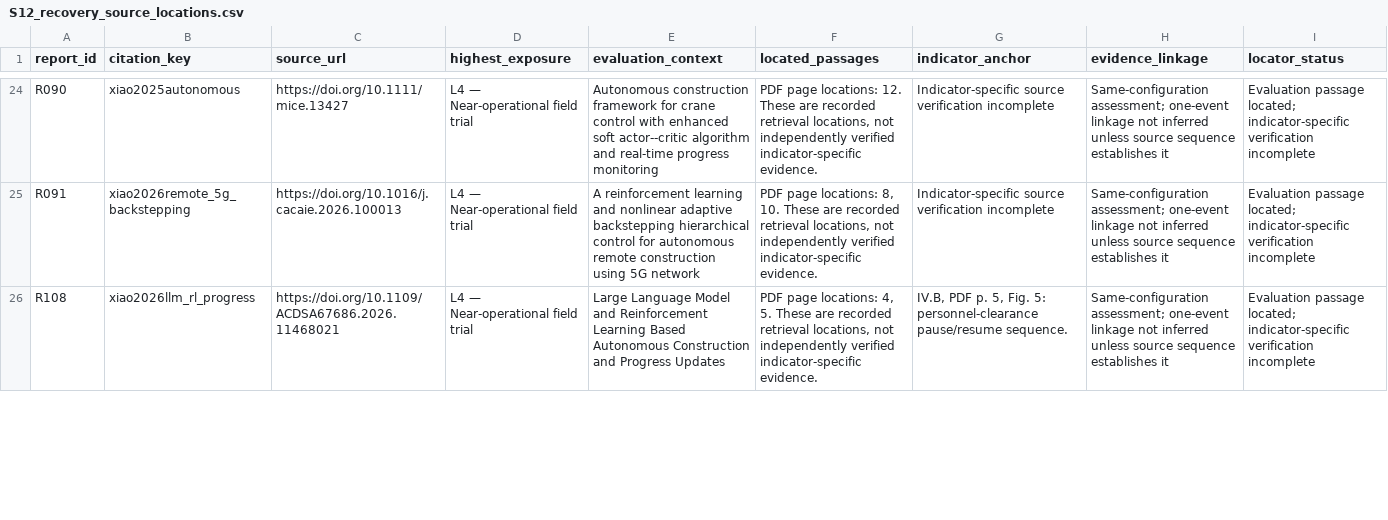
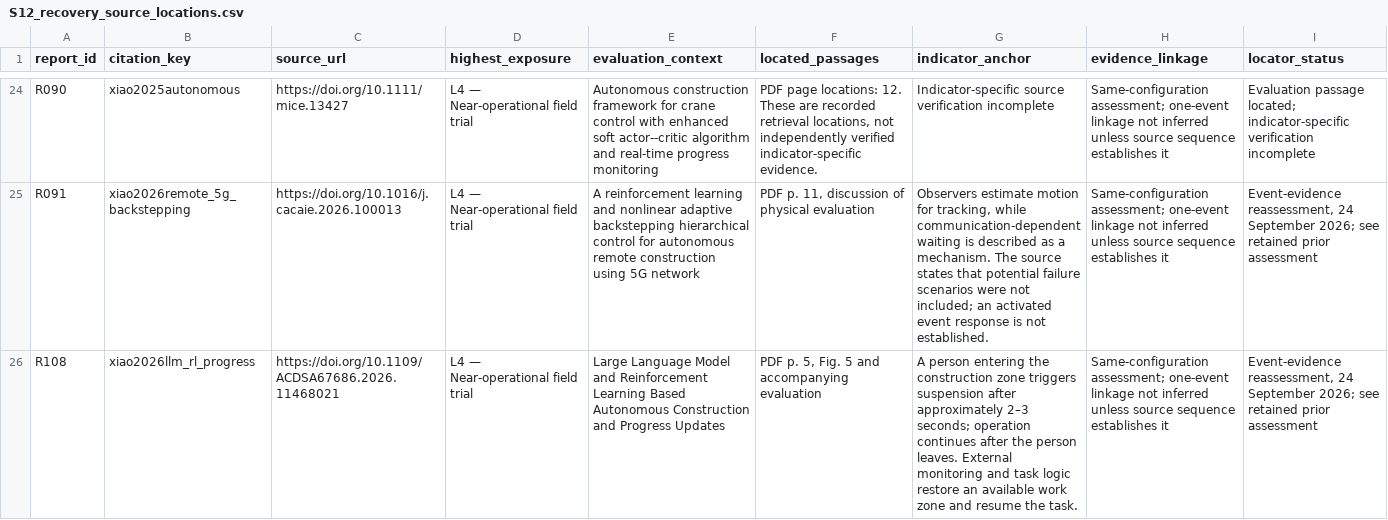
Before and after one commit to ZekaiJ/DRL4CONBOT, a CSV file: Supplementary/data/S12_recovery_source_locations.csv, drawn as a sheet; only a part is shown, gaps mark what is left out; the diff covers the shown part only; the diff names each change by its address in the sheet, - before the commit and + after, or states it on an @@ line.

```diff
--- a/Supplementary/data/S12_recovery_source_locations.csv
+++ b/Supplementary/data/S12_recovery_source_locations.csv
-F25 (located_passages): PDF page locations: 8, 10. These are recorded retrieval locations, not independently verified indicator-specific evidence.
+F25 (located_passages): PDF p. 11, discussion of physical evaluation
-G25 (indicator_anchor): Indicator-specific source verification incomplete
+G25 (indicator_anchor): Observers estimate motion for tracking, while communication-dependent waiting is described as a mechanism. The source states that potential failure scenarios were not included; an activated event response is not established.
-I25:I26 (locator_status): Evaluation passage located; indicator-specific verification incomplete
+I25:I26 (locator_status): Event-evidence reassessment, 24 September 2026; see retained prior assessment
-F26 (located_passages): PDF page locations: 4, 5. These are recorded retrieval locations, not independently verified indicator-specific evidence.
+F26 (located_passages): PDF p. 5, Fig. 5 and accompanying evaluation
-G26 (indicator_anchor): IV.B, PDF p. 5, Fig. 5: personnel-clearance pause/resume sequence.
+G26 (indicator_anchor): A person entering the construction zone triggers suspension after approximately 2–3 seconds; operation continues after the person leaves. External monitoring and task logic restore an available work zone and resume the task.
```
Also changed, not shown: 42 edited cells elsewhere in this file, Supplementary/data/S5_recovery_transitions.csv, Supplementary/physical_outcomes/physical_outcomes.csv, 6 other files.
